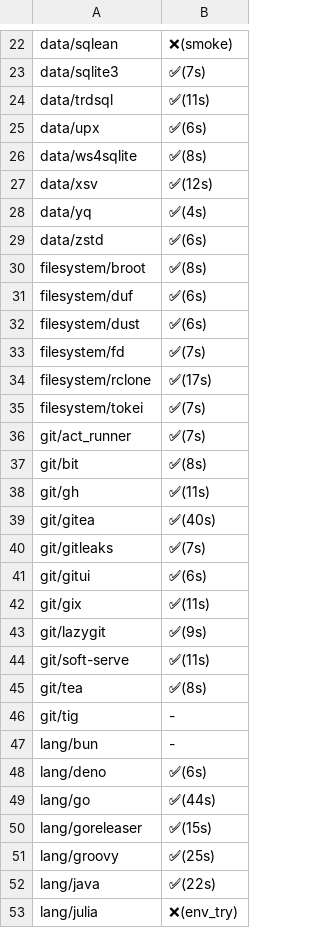
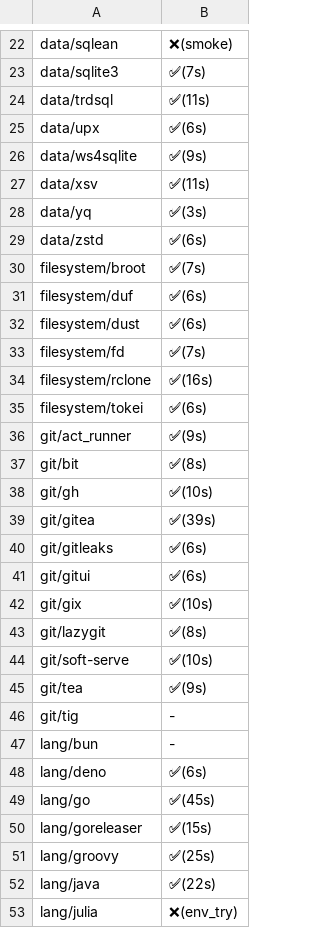
Before and after one commit to x-cmd/pkg, a CSV file: doc/smoke/win.x64.internet.csv, drawn as a sheet; only a part is shown, gaps mark what is left out; the diff covers the shown part only.

```diff
--- a/doc/smoke/win.x64.internet.csv
+++ b/doc/smoke/win.x64.internet.csv
@@ -25,7 +25,7 @@
  data/upx , ✅(6s)
- data/ws4sqlite , ✅(8s)
- data/xsv , ✅(12s)
- data/yq , ✅(4s)
+ data/ws4sqlite , ✅(9s)
+ data/xsv , ✅(11s)
+ data/yq , ✅(3s)
  data/zstd , ✅(6s)
- filesystem/broot , ✅(8s)
+ filesystem/broot , ✅(7s)
  filesystem/duf , ✅(6s)
@@ -33,14 +33,14 @@
  filesystem/fd , ✅(7s)
- filesystem/rclone , ✅(17s)
- filesystem/tokei , ✅(7s)
- git/act_runner , ✅(7s)
+ filesystem/rclone , ✅(16s)
+ filesystem/tokei , ✅(6s)
+ git/act_runner , ✅(9s)
  git/bit , ✅(8s)
- git/gh , ✅(11s)
- git/gitea , ✅(40s)
- git/gitleaks , ✅(7s)
+ git/gh , ✅(10s)
+ git/gitea , ✅(39s)
+ git/gitleaks , ✅(6s)
  git/gitui , ✅(6s)
- git/gix , ✅(11s)
- git/lazygit , ✅(9s)
- git/soft-serve , ✅(11s)
- git/tea , ✅(8s)
+ git/gix , ✅(10s)
+ git/lazygit , ✅(8s)
+ git/soft-serve , ✅(10s)
+ git/tea , ✅(9s)
  git/tig , -
@@ -48,3 +48,3 @@
  lang/deno , ✅(6s)
- lang/go , ✅(44s)
+ lang/go , ✅(45s)
  lang/goreleaser , ✅(15s)
```
Also changed, not shown: 44 edited cells elsewhere in this file.
